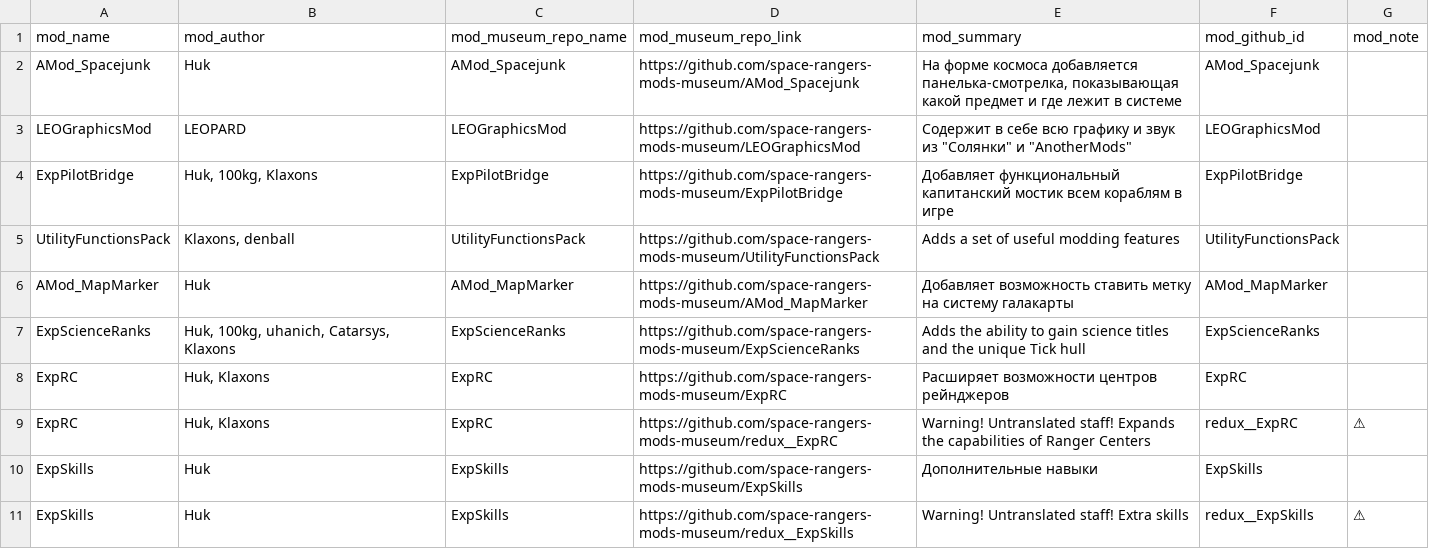
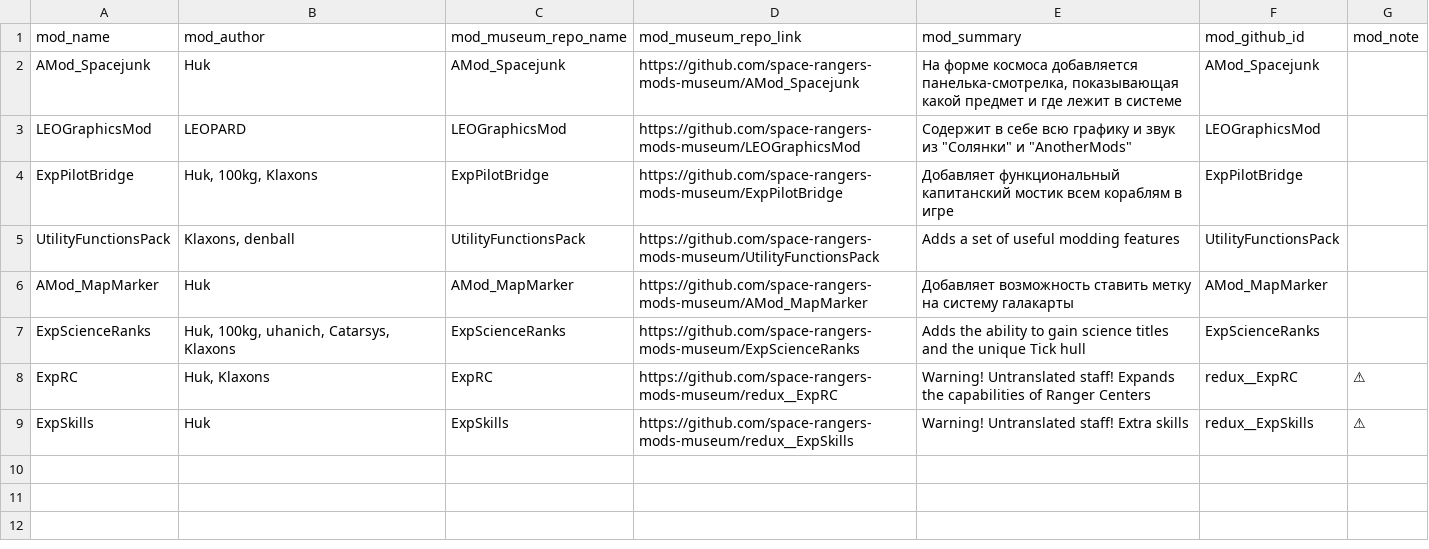
Before and after one commit to space-rangers-mods-museum/.github, a CSV file: exhibits.csv, drawn as a sheet; the diff names each change by its address in the sheet, - before the commit and + after, or states it on an @@ line.

Commit message:
showcase: keep the redux editions only (drop the ExpRC and ExpSkills UNI exhibits)

```diff
--- a/exhibits.csv
+++ b/exhibits.csv
-row 8: ExpRC | Huk, Klaxons | ExpRC | https://github.com/space-rangers-mods-museum/ExpRC | Расширяет возможности центров рейнджеров | ExpRC
-row 10: ExpSkills | Huk | ExpSkills | https://github.com/space-rangers-mods-museum/ExpSkills | Дополнительные навыки | ExpSkills
```
Also changed, not shown: 2 other files.
